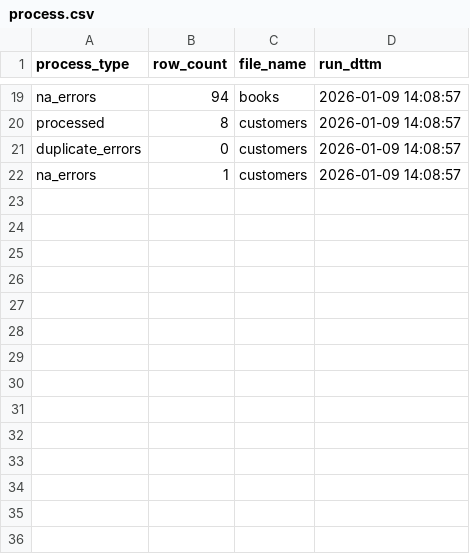
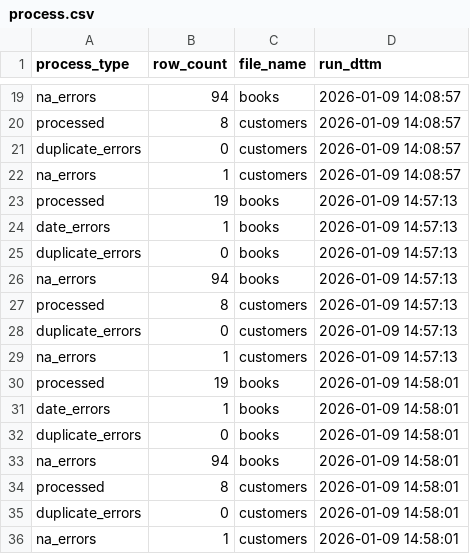
Before and after one commit to jeni-nhs/L5-M5-20260106, a CSV file: python_app/process.csv, drawn as a sheet; only a part is shown, gaps mark what is left out; the diff names each change by its address in the sheet, - before the commit and + after, or states it on an @@ line.

Commit message:
Add dttm to CSVs

```diff
--- a/python_app/process.csv
+++ b/python_app/process.csv
+row 23: processed | 19 | books | 2026-01-09 14:57:13
+row 24: date_errors | 1 | books | 2026-01-09 14:57:13
+row 25: duplicate_errors | 0 | books | 2026-01-09 14:57:13
+row 26: na_errors | 94 | books | 2026-01-09 14:57:13
+row 27: processed | 8 | customers | 2026-01-09 14:57:13
+row 28: duplicate_errors | 0 | customers | 2026-01-09 14:57:13
+row 29: na_errors | 1 | customers | 2026-01-09 14:57:13
+row 30: processed | 19 | books | 2026-01-09 14:58:01
+row 31: date_errors | 1 | books | 2026-01-09 14:58:01
+row 32: duplicate_errors | 0 | books | 2026-01-09 14:58:01
+row 33: na_errors | 94 | books | 2026-01-09 14:58:01
+row 34: processed | 8 | customers | 2026-01-09 14:58:01
+row 35: duplicate_errors | 0 | customers | 2026-01-09 14:58:01
+row 36: na_errors | 1 | customers | 2026-01-09 14:58:01
```
Also changed, not shown: python_app/errors_books.csv, python_app/run_dttm.csv, 2 other files.
